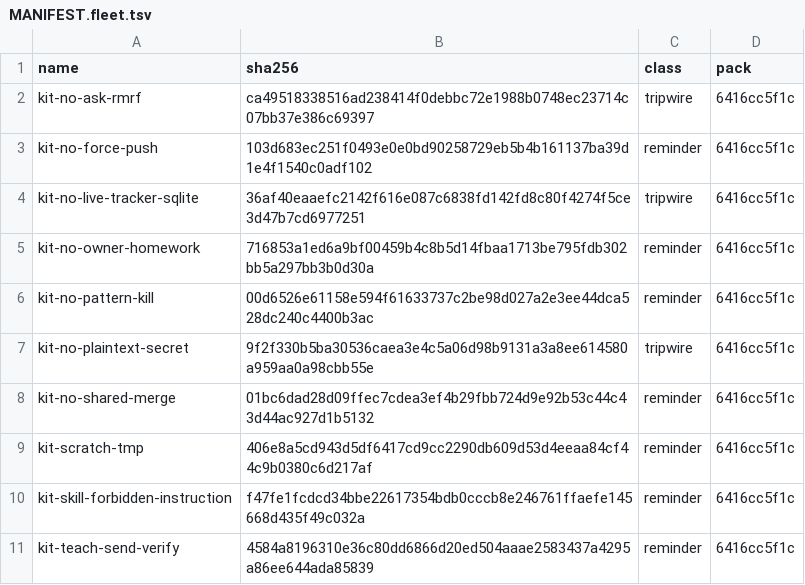
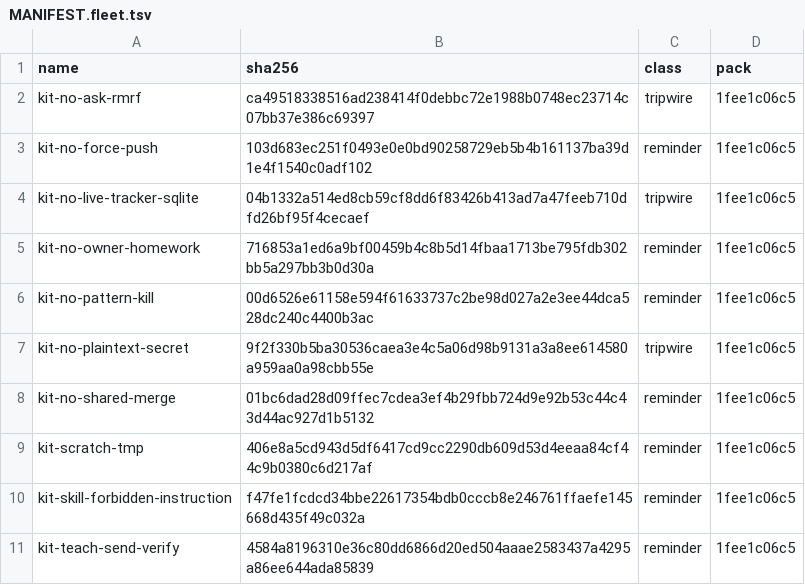
Before and after one commit to JYeswak/omp-kit-companion, a TSV file: MANIFEST.fleet.tsv, drawn as a sheet.

Commit message:
fix(rules-fleet): the live-tracker sqlite tripwire also watches eval and prefixed strings [test]
The fleet rule had no tool:eval scope, and its connect condition needed a quote right after the paren, so the
real occurrence sqlite3.connect(f"file:{repo}/.beads/beads.db?mode=ro", uri=True) and every JSON-escaped double-quoted
path slipped past. Scope gains tool:eval; the condition admits an optional 1-2 char string prefix and up to three
backslashes before the quote, still requiring the literal .beads/beads.db inside the string. Per the director's
correction, no read-only stock-sqlite advice is added. MANIFEST.fleet.tsv regenerated (build-manifest.sh --check OK).

Verification (builder BuildTrackerRule, DeepSeek V4 Pro): e2e-live full 128 passed 0 failed; ONLY the new fire rows with tool:eval
removed -> 3 eval rows fail; condition reverted -> 3 rows fail; regex-budget --rules rules-fleet PASS; RX lint clean;
lib.mjs coverage ok 36 rules 130 scenarios. Lead: build-manifest --check OK; kit-update 'N+2 fast denominator' 1 pass 0 fail
(it failed before the manifest regen).

Bead: ompkit-u335
Supersedes: 95be5cf760be10013f1190958ce785fd13c8bb43
Supersedes: ed8a913fd6326b48fb3239f5346bab41cbb5b1e9
Supersedes: 00adfa9106cc0fba680ef5132da8d7090722fa5a

```diff
--- a/MANIFEST.fleet.tsv
+++ b/MANIFEST.fleet.tsv
@@ -1,11 +1,11 @@
 name	sha256	class	pack
-kit-no-ask-rmrf	ca49518338516ad238414f0debbc72e1988b0748ec23714c07bb37e386c69397	tripwire	6416cc5f1c
-kit-no-force-push	103d683ec251f0493e0e0bd90258729eb5b4b161137ba39d1e4f1540c0adf102	reminder	6416cc5f1c
-kit-no-live-tracker-sqlite	36af40eaaefc2142f616e087c6838fd142fd8c80f4274f5ce3d47b7cd6977251	tripwire	6416cc5f1c
-kit-no-owner-homework	716853a1ed6a9bf00459b4c8b5d14fbaa1713be795fdb302bb5a297bb3b0d30a	reminder	6416cc5f1c
-kit-no-pattern-kill	00d6526e61158e594f61633737c2be98d027a2e3ee44dca528dc240c4400b3ac	reminder	6416cc5f1c
-kit-no-plaintext-secret	9f2f330b5ba30536caea3e4c5a06d98b9131a3a8ee614580a959aa0a98cbb55e	tripwire	6416cc5f1c
-kit-no-shared-merge	01bc6dad28d09ffec7cdea3ef4b29fbb724d9e92b53c44c43d44ac927d1b5132	reminder	6416cc5f1c
-kit-scratch-tmp	406e8a5cd943d5df6417cd9cc2290db609d53d4eeaa84cf44c9b0380c6d217af	reminder	6416cc5f1c
-kit-skill-forbidden-instruction	f47fe1fcdcd34bbe22617354bdb0cccb8e246761ffaefe145668d435f49c032a	reminder	6416cc5f1c
-kit-teach-send-verify	4584a8196310e36c80dd6866d20ed504aaae2583437a4295a86ee644ada85839	reminder	6416cc5f1c
+kit-no-ask-rmrf	ca49518338516ad238414f0debbc72e1988b0748ec23714c07bb37e386c69397	tripwire	1fee1c06c5
+kit-no-force-push	103d683ec251f0493e0e0bd90258729eb5b4b161137ba39d1e4f1540c0adf102	reminder	1fee1c06c5
+kit-no-live-tracker-sqlite	04b1332a514ed8cb59cf8dd6f83426b413ad7a47feeb710dfd26bf95f4cecaef	tripwire	1fee1c06c5
+kit-no-owner-homework	716853a1ed6a9bf00459b4c8b5d14fbaa1713be795fdb302bb5a297bb3b0d30a	reminder	1fee1c06c5
+kit-no-pattern-kill	00d6526e61158e594f61633737c2be98d027a2e3ee44dca528dc240c4400b3ac	reminder	1fee1c06c5
+kit-no-plaintext-secret	9f2f330b5ba30536caea3e4c5a06d98b9131a3a8ee614580a959aa0a98cbb55e	tripwire	1fee1c06c5
+kit-no-shared-merge	01bc6dad28d09ffec7cdea3ef4b29fbb724d9e92b53c44c43d44ac927d1b5132	reminder	1fee1c06c5
+kit-scratch-tmp	406e8a5cd943d5df6417cd9cc2290db609d53d4eeaa84cf44c9b0380c6d217af	reminder	1fee1c06c5
+kit-skill-forbidden-instruction	f47fe1fcdcd34bbe22617354bdb0cccb8e246761ffaefe145668d435f49c032a	reminder	1fee1c06c5
+kit-teach-send-verify	4584a8196310e36c80dd6866d20ed504aaae2583437a4295a86ee644ada85839	reminder	1fee1c06c5
```
Also changed, not shown: 3 other files.
